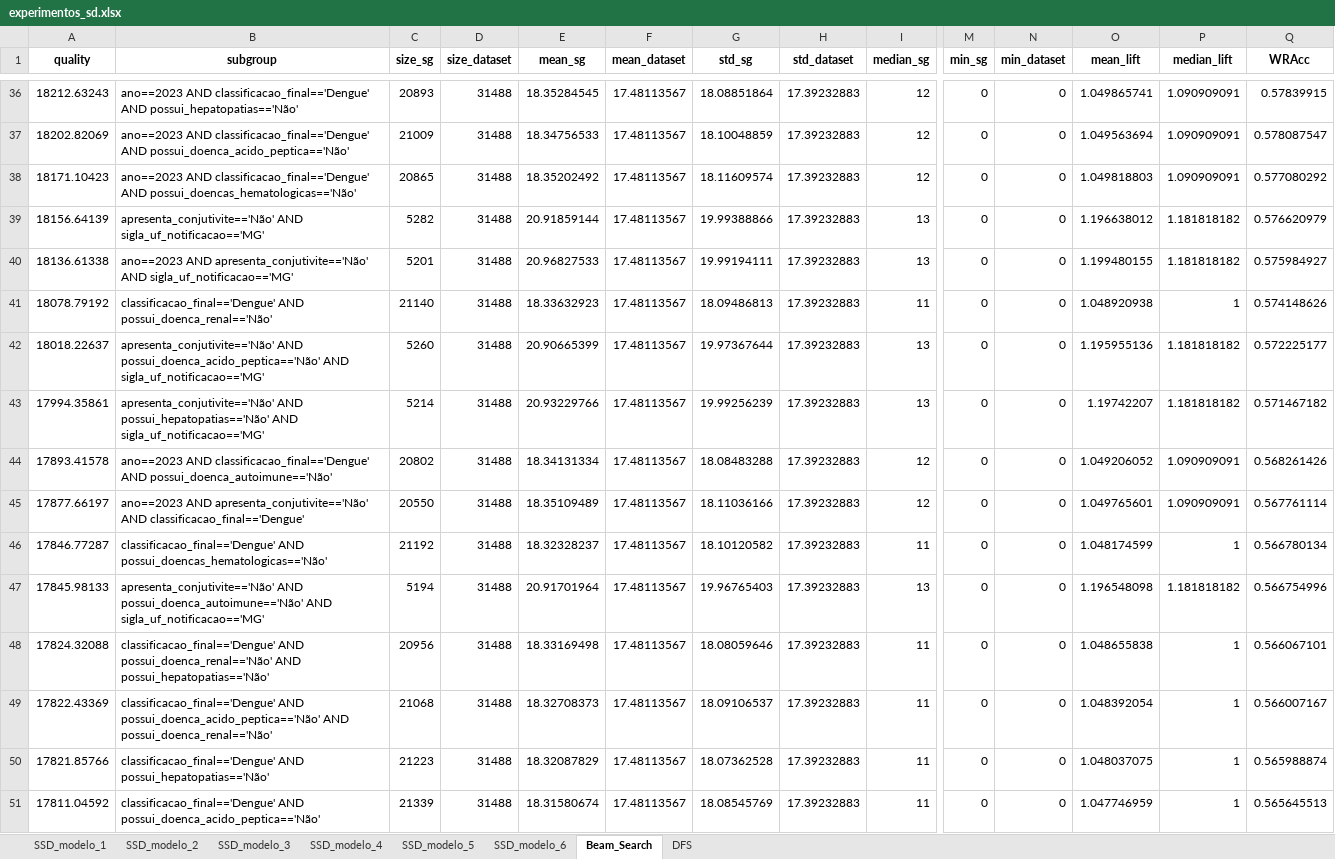
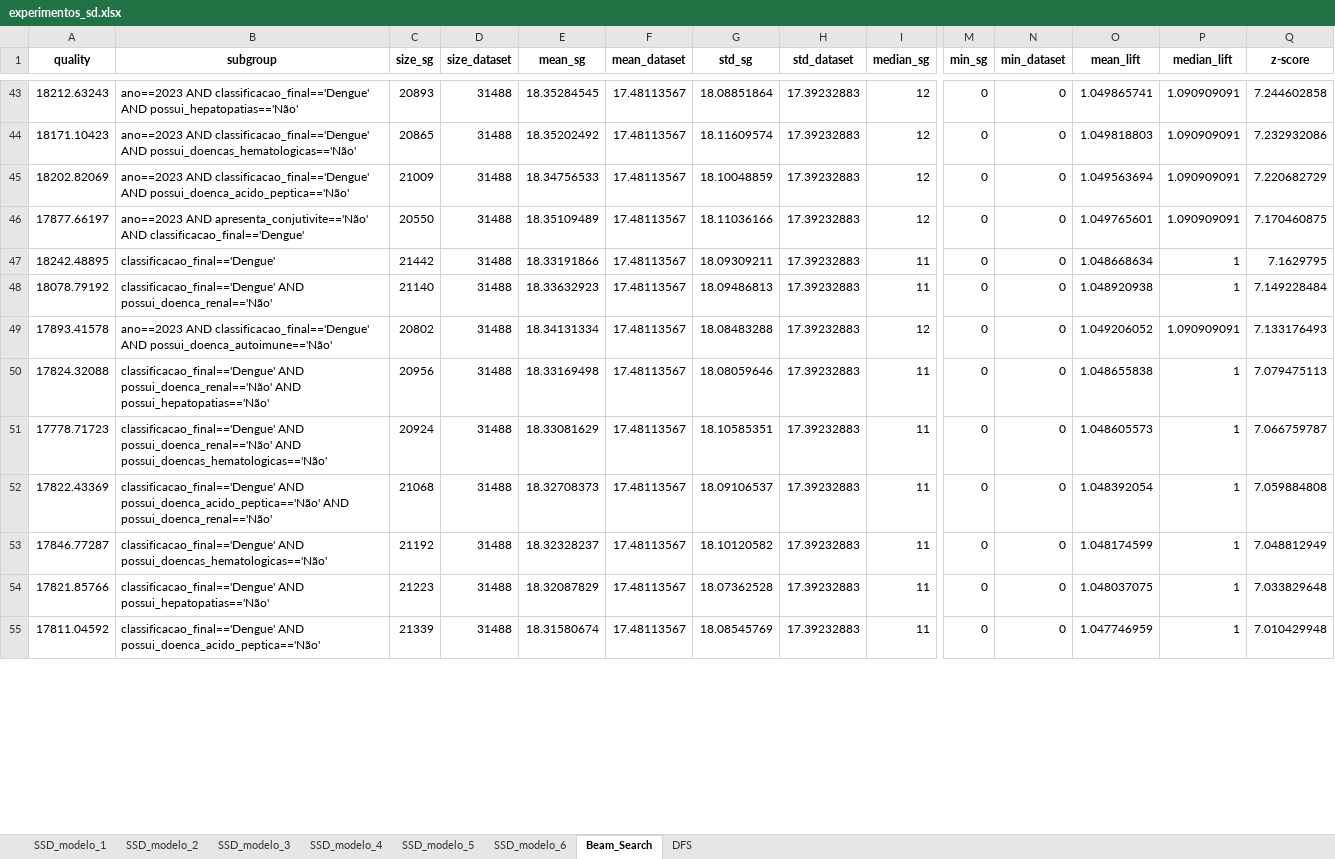
Before and after one commit to alexandrehm84/projeto_dengue_internacao, an Excel workbook: experimentos_sd.xlsx, sheet Beam_Search, drawn as a sheet; only a part is shown, gaps mark what is left out; values as stored, in another font and other column widths than the file's, no borders; removed rows and columns are numbered as before the commit, all else as after; rows hold the shown columns only; the diff covers the shown part only; the diff names each change by its address in the sheet, - before the commit and + after, or states it on an @@ line.

```diff
--- a/experimentos_sd.xlsx (sheet Beam_Search)
+++ b/experimentos_sd.xlsx (sheet Beam_Search)
-Q1: WRAcc
+Q1: z-score
-Q43 (z-score): 0.57839915
+Q43 (z-score): 7.244602858
+row 44: 18171.10423 | ano==2023 AND classificacao_final=='Dengue' AND possui_doencas_hematologicas=='Não' | 20865 | 31488 | 18.35202492 | 17.48113567 | 18.11609574 | 17.39232883 | 12 | 0 | 0 | 1.049818803 | 1.090909091 | 7.232932086
-Q45 (z-score): 0.578087547
+Q45 (z-score): 7.220682729
-A46 (quality): 18171.10423
+A46 (quality): 17877.66197
-B46 (subgroup): ano==2023 AND classificacao_final=='Dengue' AND possui_doencas_hematologicas=='Não'
+B46 (subgroup): ano==2023 AND apresenta_conjutivite=='Não' AND classificacao_final=='Dengue'
-C46 (size_sg): 20865
+C46 (size_sg): 20550
-E46 (mean_sg): 18.35202492
+E46 (mean_sg): 18.35109489
-G46 (std_sg): 18.11609574
+G46 (std_sg): 18.11036166
-O46 (mean_lift): 1.049818803
+O46 (mean_lift): 1.049765601
-Q46 (z-score): 0.577080292
+Q46 (z-score): 7.170460875
-row 39: 18156.64139 | apresenta_conjutivite=='Não' AND sigla_uf_notificacao=='MG' | 5282 | 31488 | 20.91859144 | 17.48113567 | 19.99388866 | 17.39232883 | 13 | 0 | 0 | 1.196638012 | 1.181818182 | 0.576620979
-row 40: 18136.61338 | ano==2023 AND apresenta_conjutivite=='Não' AND sigla_uf_notificacao=='MG' | 5201 | 31488 | 20.96827533 | 17.48113567 | 19.99194111 | 17.39232883 | 13 | 0 | 0 | 1.199480155 | 1.181818182 | 0.575984927
+row 47: 18242.48895 | classificacao_final=='Dengue' | 21442 | 31488 | 18.33191866 | 17.48113567 | 18.09309211 | 17.39232883 | 11 | 0 | 0 | 1.048668634 | 1 | 7.1629795
-Q48 (z-score): 0.574148626
+Q48 (z-score): 7.149228484
-row 42: 18018.22637 | apresenta_conjutivite=='Não' AND possui_doenca_acido_peptica=='Não' AND sigla_uf_notificacao=='MG' | 5260 | 31488 | 20.90665399 | 17.48113567 | 19.97367644 | 17.39232883 | 13 | 0 | 0 | 1.195955136 | 1.181818182 | 0.572225177
-row 43: 17994.35861 | apresenta_conjutivite=='Não' AND possui_hepatopatias=='Não' AND sigla_uf_notificacao=='MG' | 5214 | 31488 | 20.93229766 | 17.48113567 | 19.99256239 | 17.39232883 | 13 | 0 | 0 | 1.19742207 | 1.181818182 | 0.571467182
-Q49 (z-score): 0.568261426
+Q49 (z-score): 7.133176493
-row 45: 17877.66197 | ano==2023 AND apresenta_conjutivite=='Não' AND classificacao_final=='Dengue' | 20550 | 31488 | 18.35109489 | 17.48113567 | 18.11036166 | 17.39232883 | 12 | 0 | 0 | 1.049765601 | 1.090909091 | 0.567761114
-row 46: 17846.77287 | classificacao_final=='Dengue' AND possui_doencas_hematologicas=='Não' | 21192 | 31488 | 18.32328237 | 17.48113567 | 18.10120582 | 17.39232883 | 11 | 0 | 0 | 1.048174599 | 1 | 0.566780134
-row 47: 17845.98133 | apresenta_conjutivite=='Não' AND possui_doenca_autoimune=='Não' AND sigla_uf_notificacao=='MG' | 5194 | 31488 | 20.91701964 | 17.48113567 | 19.96765403 | 17.39232883 | 13 | 0 | 0 | 1.196548098 | 1.181818182 | 0.566754996
-Q50 (z-score): 0.566067101
+Q50 (z-score): 7.079475113
+row 51: 17778.71723 | classificacao_final=='Dengue' AND possui_doenca_renal=='Não' AND possui_doencas_hematologicas=='Não' | 20924 | 31488 | 18.33081629 | 17.48113567 | 18.10585351 | 17.39232883 | 11 | 0 | 0 | 1.048605573 | 1 | 7.066759787
-Q52 (z-score): 0.566007167
+Q52 (z-score): 7.059884808
+row 53: 17846.77287 | classificacao_final=='Dengue' AND possui_doencas_hematologicas=='Não' | 21192 | 31488 | 18.32328237 | 17.48113567 | 18.10120582 | 17.39232883 | 11 | 0 | 0 | 1.048174599 | 1 | 7.048812949
-Q54 (z-score): 0.565988874
+Q54 (z-score): 7.033829648
-Q55 (z-score): 0.565645513
+Q55 (z-score): 7.010429948
```
Also changed, not shown: 25 added rows, 22 removed rows and 69 edited cells elsewhere in this sheet, sheet SSD_modelo_6, sheet SSD_modelo_4, sheet DFS, sheet SSD_modelo_2, sheet SSD_modelo_3, sheet SSD_modelo_5, 1 more sheet, 1 other file.
